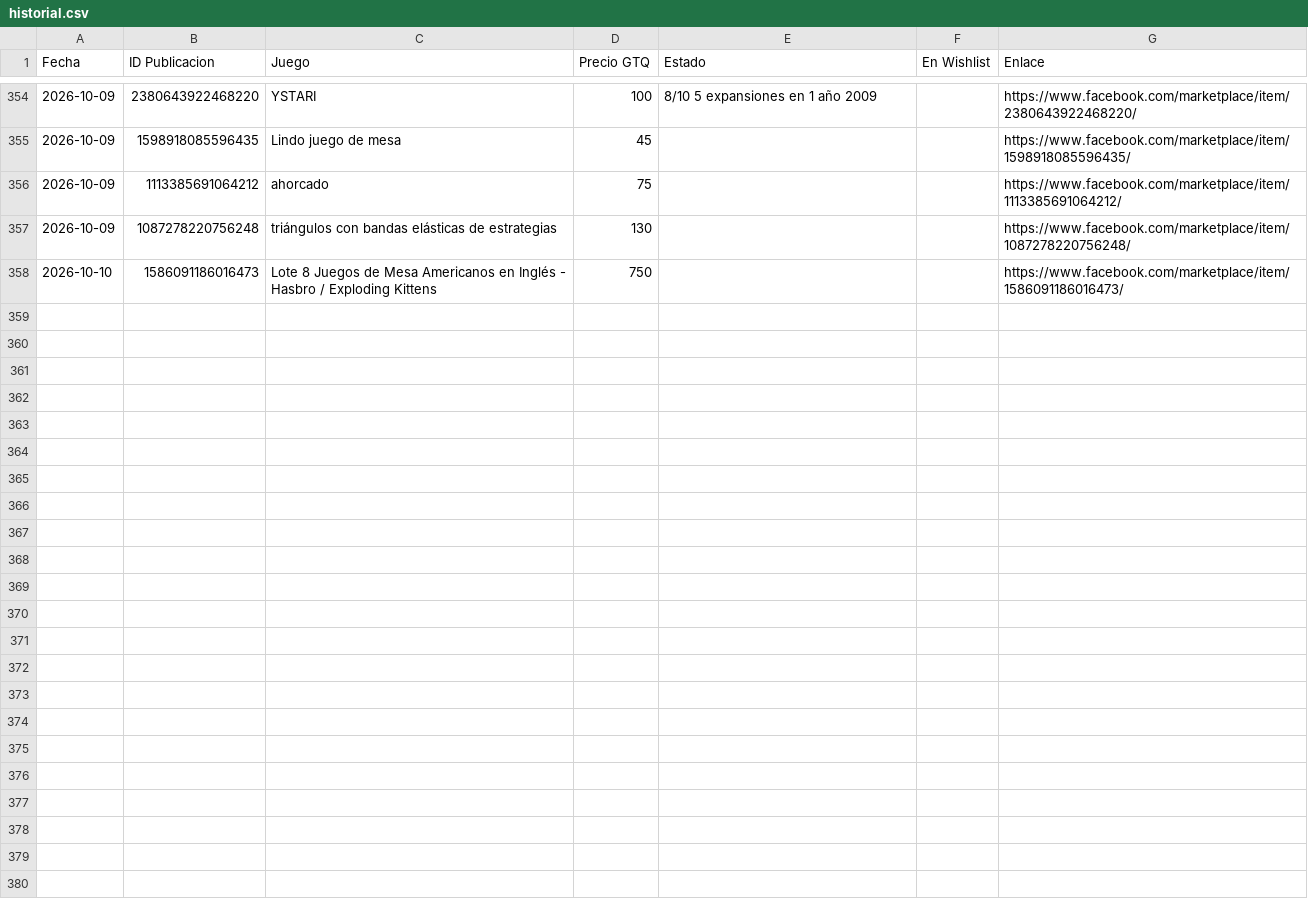
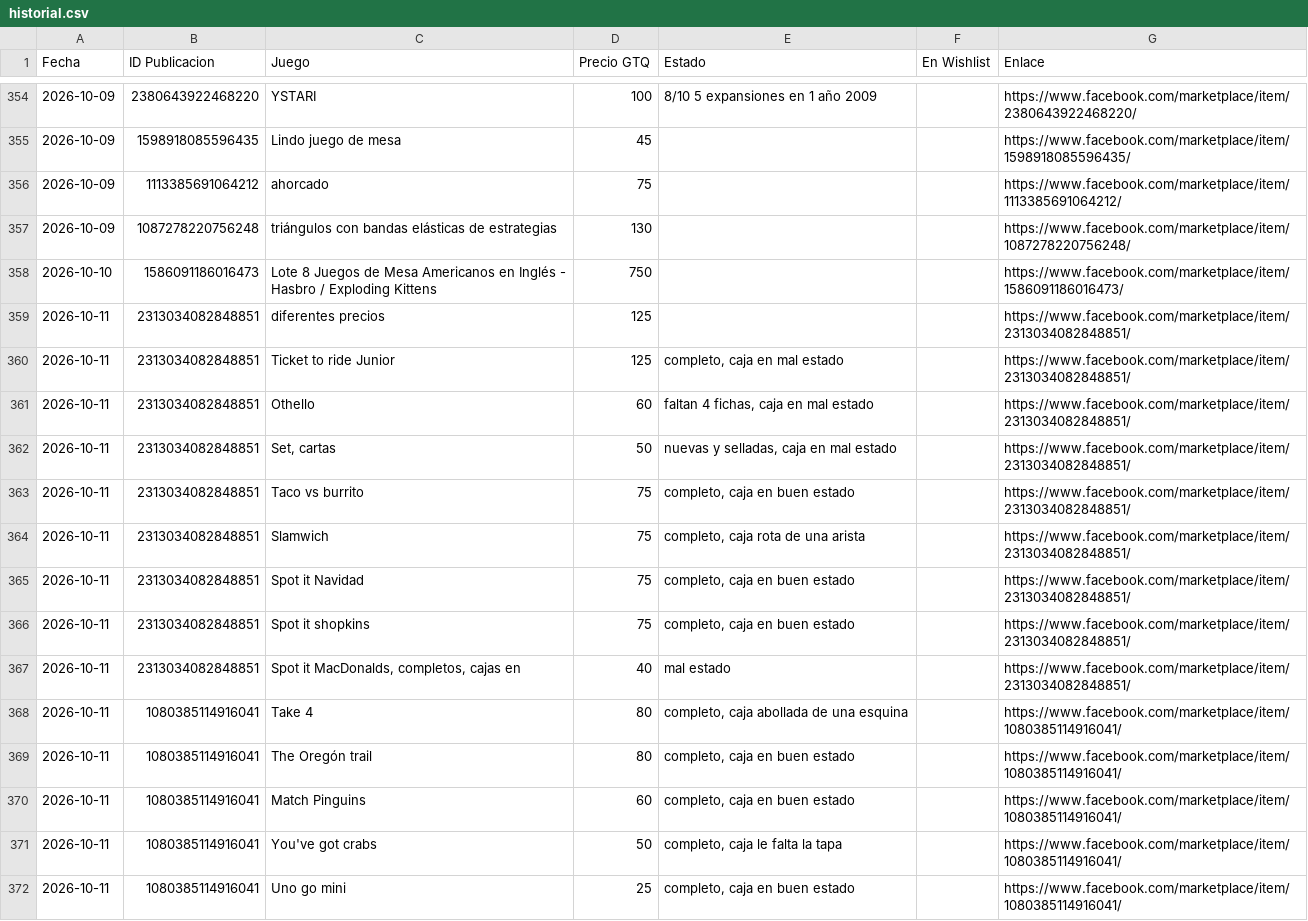
Before and after one commit to Josecito1002/boardgames-tracker, a CSV file: historial.csv, drawn as a sheet; only a part is shown, gaps mark what is left out; the diff covers the shown part only.

```diff
--- a/historial.csv
+++ b/historial.csv
@@ -358 +358,15 @@ Fecha,ID Publicacion,Juego,Precio GTQ,Estado,En Wishlist,Enlace
 2026-10-10,1586091186016473,Lote 8 Juegos de Mesa Americanos en Inglés - Hasbro / Exploding Kittens,750,,,https://www.facebook.com/marketplace/item/1586091186016473/
+2026-10-11,2313034082848851,diferentes precios,125,,,https://www.facebook.com/marketplace/item/2313034082848851/
+2026-10-11,2313034082848851,Ticket to ride Junior,125,"completo, caja en mal estado",,https://www.facebook.com/marketplace/item/2313034082848851/
+2026-10-11,2313034082848851,Othello,60,"faltan 4 fichas, caja en mal estado",,https://www.facebook.com/marketplace/item/2313034082848851/
+2026-10-11,2313034082848851,"Set, cartas",50,"nuevas y selladas, caja en mal estado",,https://www.facebook.com/marketplace/item/2313034082848851/
+2026-10-11,2313034082848851,Taco vs burrito,75,"completo, caja en buen estado",,https://www.facebook.com/marketplace/item/2313034082848851/
+2026-10-11,2313034082848851,Slamwich,75,"completo, caja rota de una arista",,https://www.facebook.com/marketplace/item/2313034082848851/
+2026-10-11,2313034082848851,Spot it Navidad,75,"completo, caja en buen estado",,https://www.facebook.com/marketplace/item/2313034082848851/
+2026-10-11,2313034082848851,Spot it shopkins,75,"completo, caja en buen estado",,https://www.facebook.com/marketplace/item/2313034082848851/
+2026-10-11,2313034082848851,"Spot it MacDonalds, completos, cajas en",40,mal estado,,https://www.facebook.com/marketplace/item/2313034082848851/
+2026-10-11,1080385114916041,Take 4,80,"completo, caja abollada de una esquina",,https://www.facebook.com/marketplace/item/1080385114916041/
+2026-10-11,1080385114916041,The Oregón trail,80,"completo, caja en buen estado",,https://www.facebook.com/marketplace/item/1080385114916041/
+2026-10-11,1080385114916041,Match Pinguins,60,"completo, caja en buen estado",,https://www.facebook.com/marketplace/item/1080385114916041/
+2026-10-11,1080385114916041,You've got crabs,50,"completo, caja le falta la tapa",,https://www.facebook.com/marketplace/item/1080385114916041/
+2026-10-11,1080385114916041,Uno go mini,25,"completo, caja en buen estado",,https://www.facebook.com/marketplace/item/1080385114916041/
```
Also changed, not shown: 13 added rows elsewhere in this file, 1 other file.
